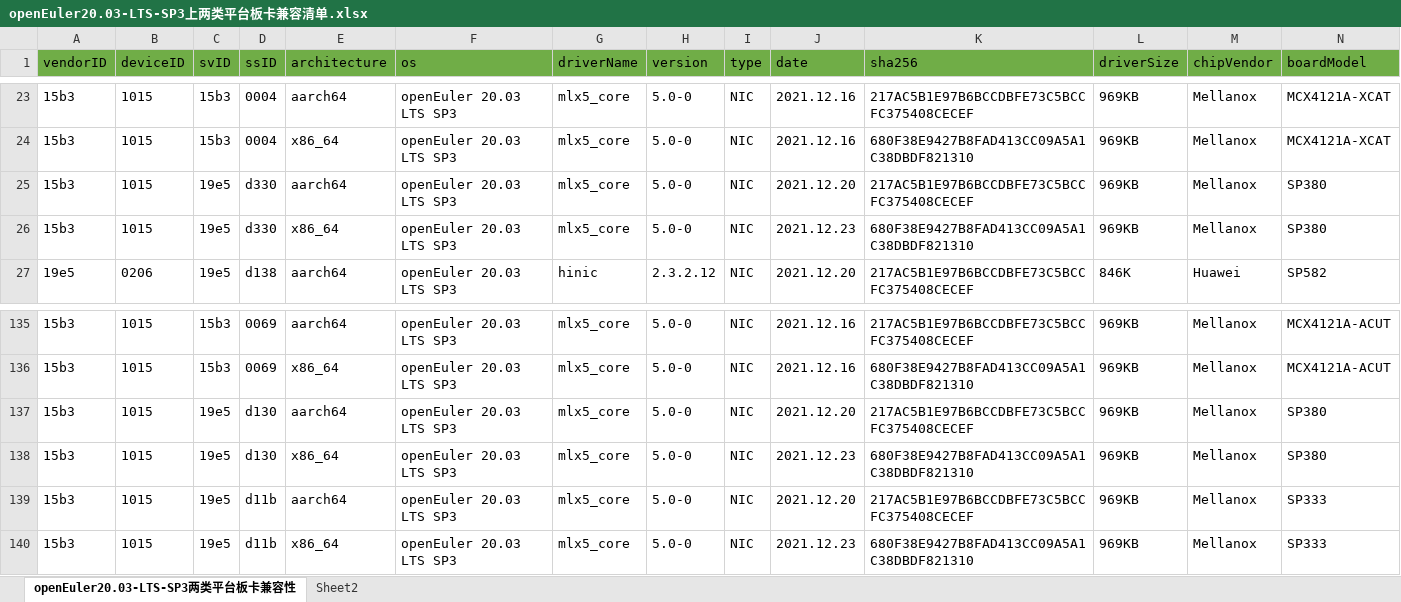
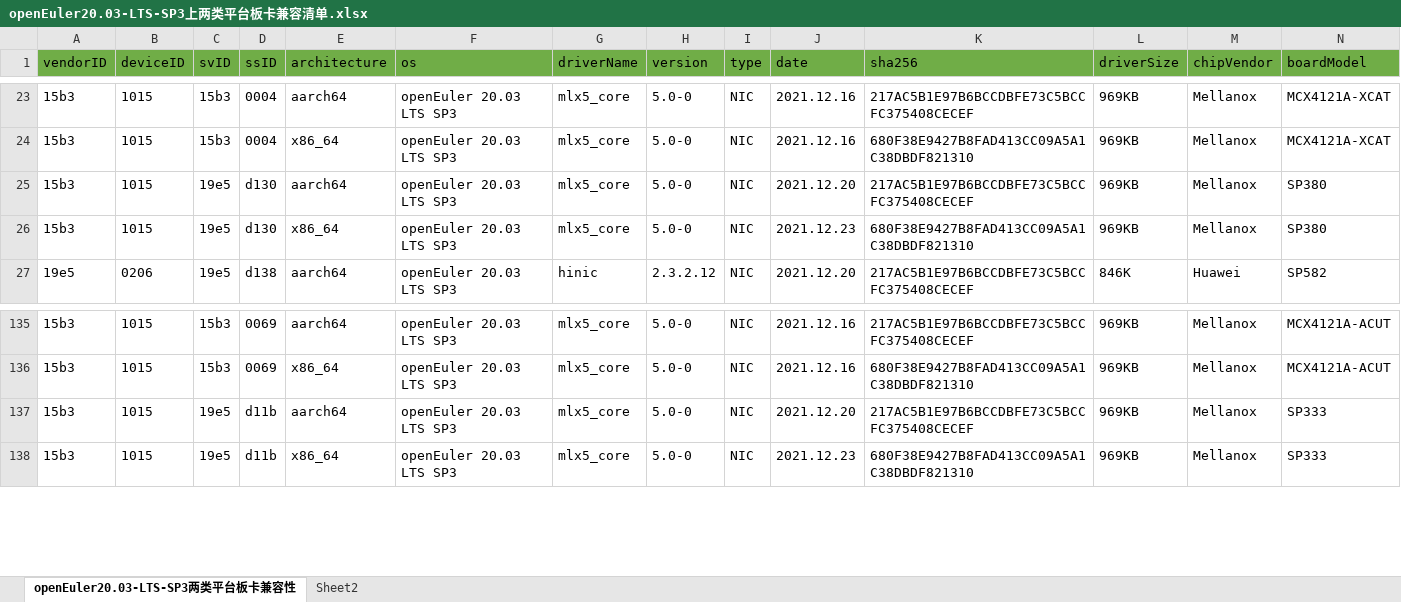
Before and after one commit to openeuler-mirror/website-v2, an Excel workbook: data/compatibility/openEuler20.03-LTS-SP3上两类平台板卡兼容清单.xlsx, sheet openEuler20.03-LTS-SP3两类平台板卡兼容性, drawn as a sheet; only a part is shown, gaps mark what is left out; values as stored, in another font and other column widths than the file's, no borders; rows hold the shown columns only; the diff names each change by its address in the sheet, - before the commit and + after, or states it on an @@ line.

```diff
--- a/data/compatibility/openEuler20.03-LTS-SP3上两类平台板卡兼容清单.xlsx (sheet openEuler20.03-LTS-SP3两类平台板卡兼容性)
+++ b/data/compatibility/openEuler20.03-LTS-SP3上两类平台板卡兼容清单.xlsx (sheet openEuler20.03-LTS-SP3两类平台板卡兼容性)
-D25:D26 (ssID): d330
+D25:D26 (ssID): d130
-row 137: 15b3 | 1015 | 19e5 | d130 | aarch64 | openEuler 20.03 LTS SP3 | mlx5_core | 5.0-0 | NIC | 2021.12.20 | 217AC5B1E97B6BCCDBFE73C5BCCFC375408CECEF | 969KB | Mellanox | SP380
-row 138: 15b3 | 1015 | 19e5 | d130 | x86_64 | openEuler 20.03 LTS SP3 | mlx5_core | 5.0-0 | NIC | 2021.12.23 | 680F38E9427B8FAD413CC09A5A1C38DBDF821310 | 969KB | Mellanox | SP380
```
Also changed, not shown: data/compatibility/openEuler22.03-LTS上两类平台板卡兼容清单.xlsx, 2 other files.
